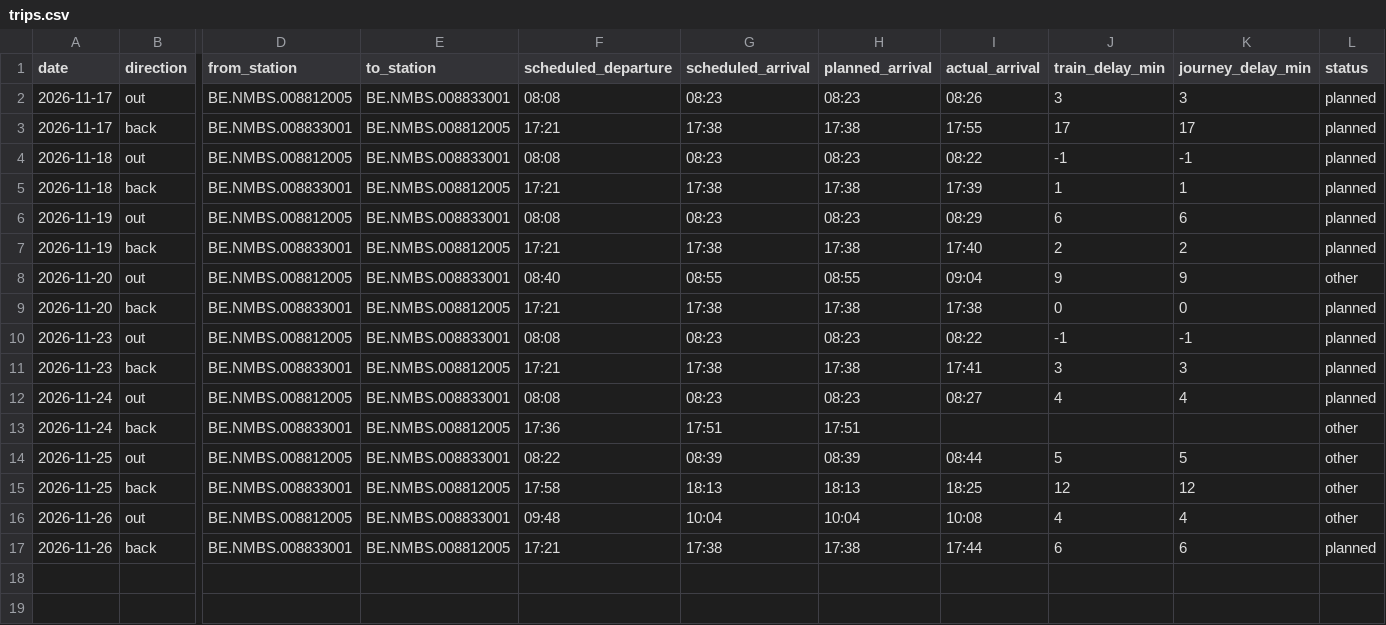
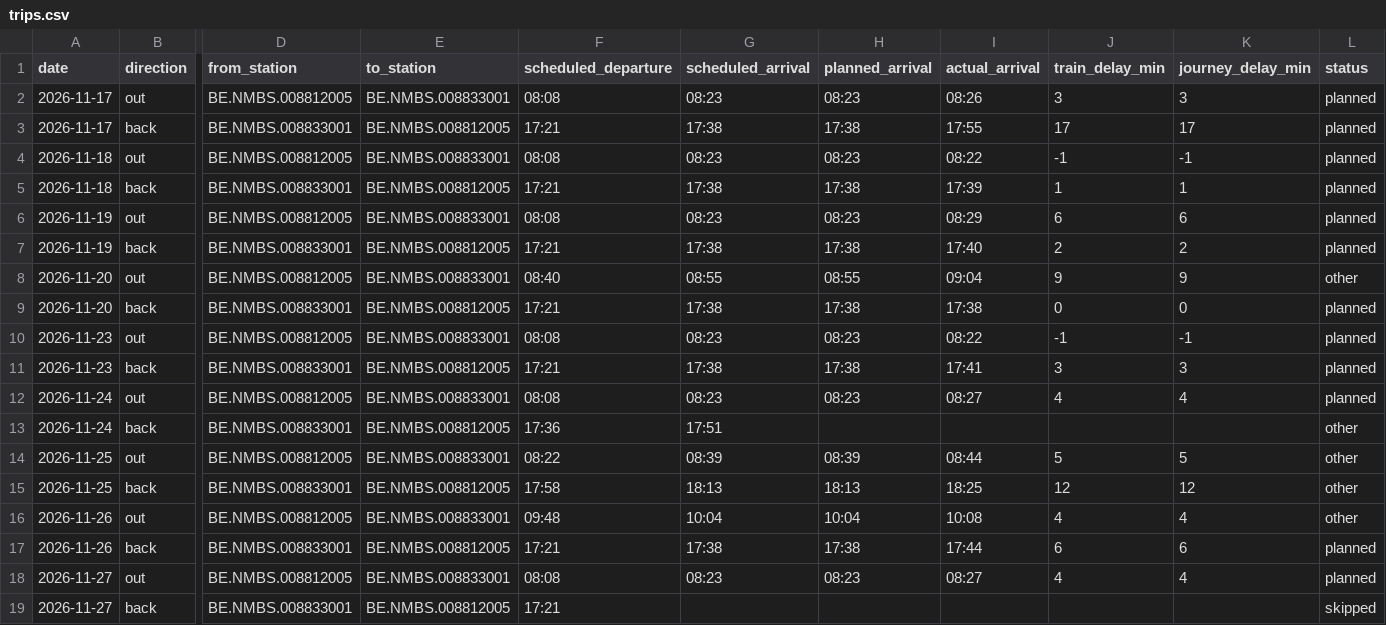
Before and after one commit to blatoncharles-crypto/my-train-statistics, a CSV file: data/trips.csv, drawn as a sheet; only a part is shown, gaps mark what is left out; rows hold the shown columns only; the diff names each change by its address in the sheet, - before the commit and + after, or states it on an @@ line.

```diff
--- a/data/trips.csv
+++ b/data/trips.csv
-H13 (planned_arrival): 17:51
+H13 (planned_arrival): (empty)
+row 18: 2026-11-27 | out | BE.NMBS.008812005 | BE.NMBS.008833001 | 08:08 | 08:23 | 08:23 | 08:27 | 4 | 4 | planned
+row 19: 2026-11-27 | back | BE.NMBS.008833001 | BE.NMBS.008812005 | 17:21 |  |  |  |  |  | skipped
```
Also changed, not shown: 1 other file.
